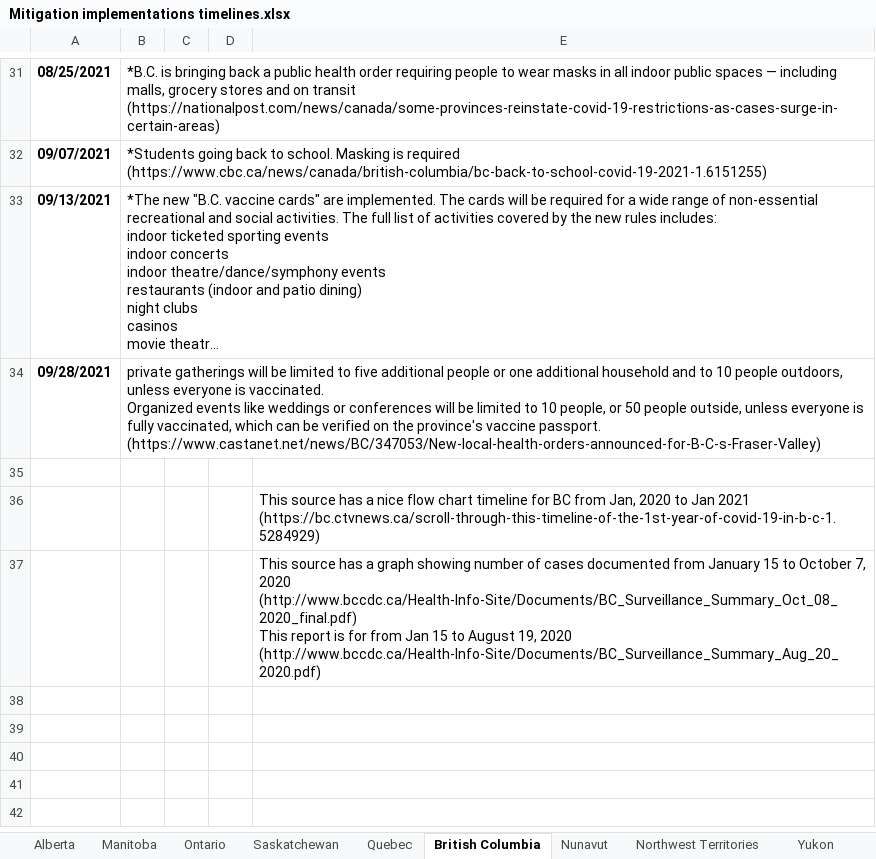
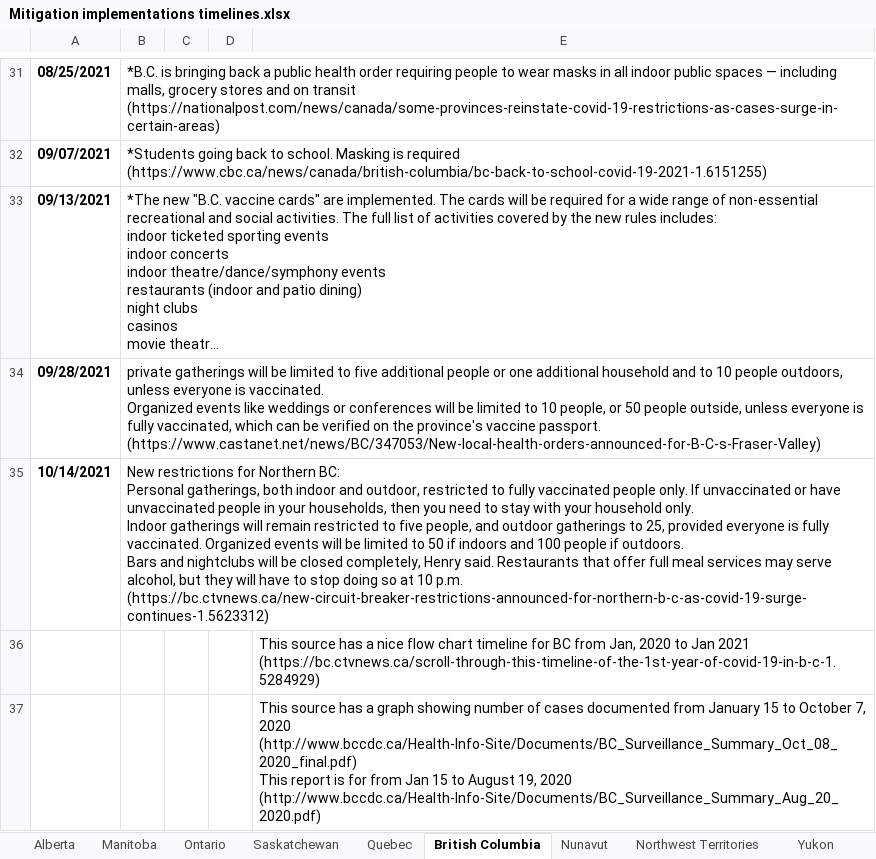
Before and after one commit to ddick8/Covid-19-Policy-Response-Canadian-tracker, an Excel workbook: Mitigation implementations timelines.xlsx, sheet British Columbia, drawn as a sheet; only a part is shown, gaps mark what is left out; long unchanged cells end in …; values as stored, in another font and other column widths than the file's, no borders; ↵ is a line break in a cell; the diff names each change by its address in the sheet, - before the commit and + after, or states it on an @@ line.

Commit message:
Add files via upload
updated doc contains most recent restrictions for all provinces

```diff
--- a/Mitigation implementations timelines.xlsx (sheet British Columbia)
+++ b/Mitigation implementations timelines.xlsx (sheet British Columbia)
-row 35: (empty)
+row 35: 10/14/2021 | New restrictions for Northern BC: ↵ Personal gatherings, both indoor and outdoor, restricted to fully vaccinated people only. If unvaccinated or have unvaccinated people in your households, then you need to stay with your household only. ↵ Indoor gatherings will remain restricted to five people, and outdoor gatherings to 25, provided everyone is fully vaccinated. Organized events will be limited to 50 if indoors and 100 people if outdoors. ↵ Bars and nightclubs will be closed completely, Henry said. Restaurants that offer full meal services may serve alcohol, but they will have to stop doing so at 10 p.m. (https://bc.ctvnews.ca/new-circuit-breaker-restrictions-announced-for-northern-b-c-as-covid-19-surge-continues-1.5623312)
```
Also changed, not shown: sheet Northwest Territories, sheet Nova Scotia, sheet Manitoba, sheet Newfoundland & Labrador, sheet Alberta, sheet Ontario, 4 more sheets.
